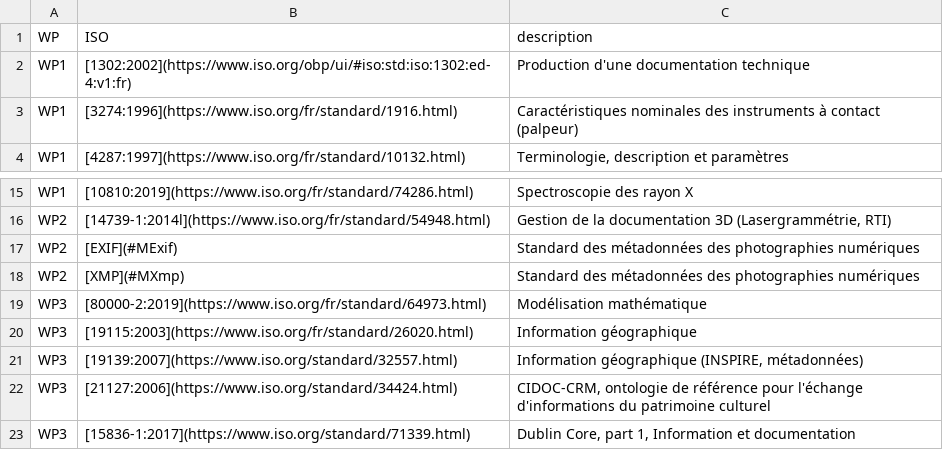
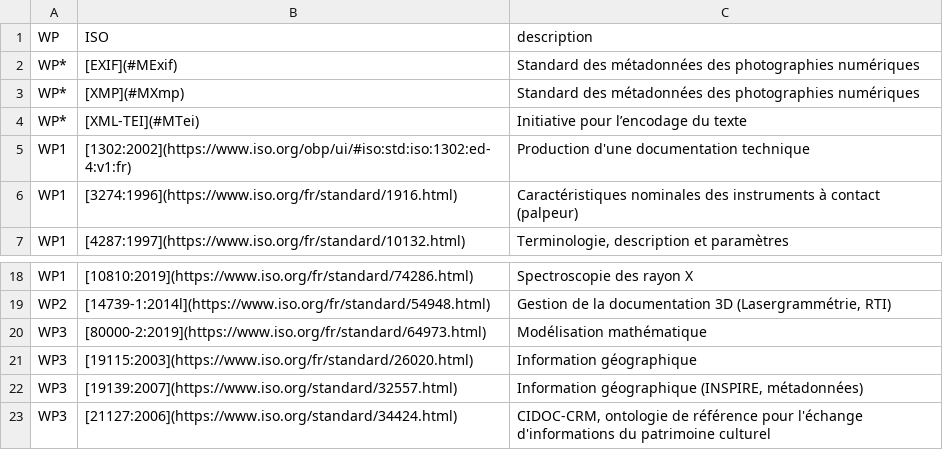
Before and after one commit to zoometh/itineris, a TSV file: data/isos_resume.tsv, drawn as a sheet; only a part is shown, gaps mark what is left out; the shorter side is filled out with more unchanged rows; removed rows and columns are numbered as before the commit, all else as after; the diff names each change by its address in the sheet, - before the commit and + after, or states it on an @@ line.

```diff
--- a/data/isos_resume.tsv
+++ b/data/isos_resume.tsv
+row 2: WP* | [EXIF](#MExif) | Standard des métadonnées des photographies numériques
+row 3: WP* | [XMP](#MXmp) | Standard des métadonnées des photographies numériques
+row 4: WP* | [XML-TEI](#MTei) | Initiative pour l’encodage du texte
-row 17: WP2 | [EXIF](#MExif) | Standard des métadonnées des photographies numériques
-row 18: WP2 | [XMP](#MXmp) | Standard des métadonnées des photographies numériques
```
Also changed, not shown: 6 other files.
